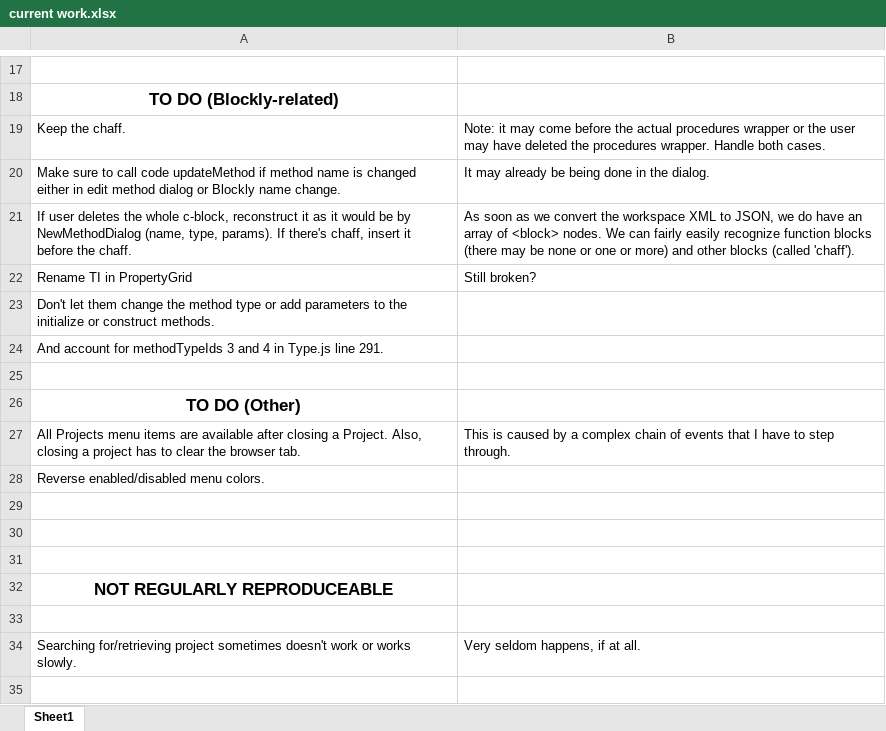
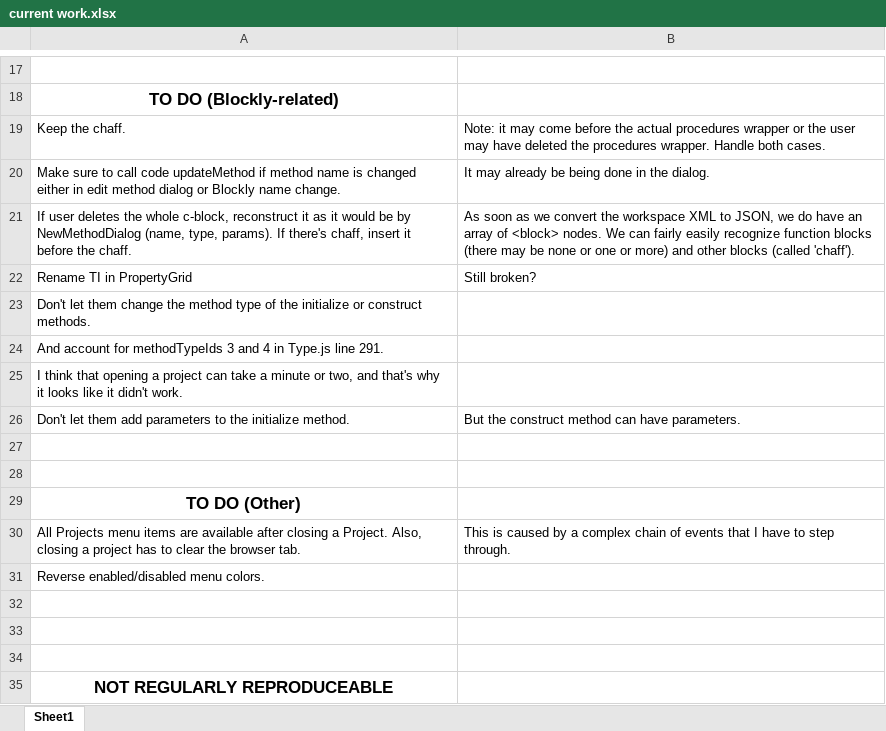
Before and after one commit to ken-rubin/TGv1000, an Excel workbook: current work.xlsx, sheet Sheet1, drawn as a sheet; only a part is shown, gaps mark what is left out; values as stored, in another font and other column widths than the file's, no borders; removed rows and columns are numbered as before the commit, all else as after; the diff names each change by its address in the sheet, - before the commit and + after, or states it on an @@ line.

Commit message:
Updated work sheet.

```diff
--- a/current work.xlsx (sheet Sheet1)
+++ b/current work.xlsx (sheet Sheet1)
-A23: …method type or add parameters to the initialize…
+A23: …method type of the initialize…
+row 25: I think that opening a project can take a minute or two, and that's why it looks like it didn't work.
+row 26: Don't let them add parameters to the initialize method. | But the construct method can have parameters.
+row 27: (empty)
-row 33: (empty)
-row 34: Searching for/retrieving project sometimes doesn't work or works slowly. | Very seldom happens, if at all.
```
